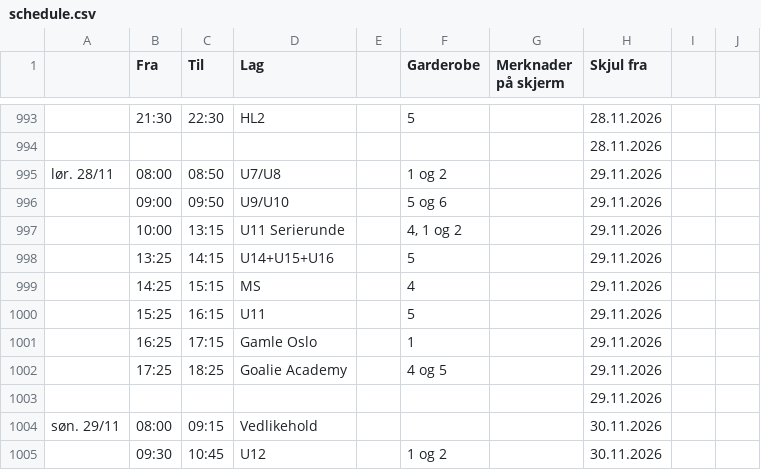
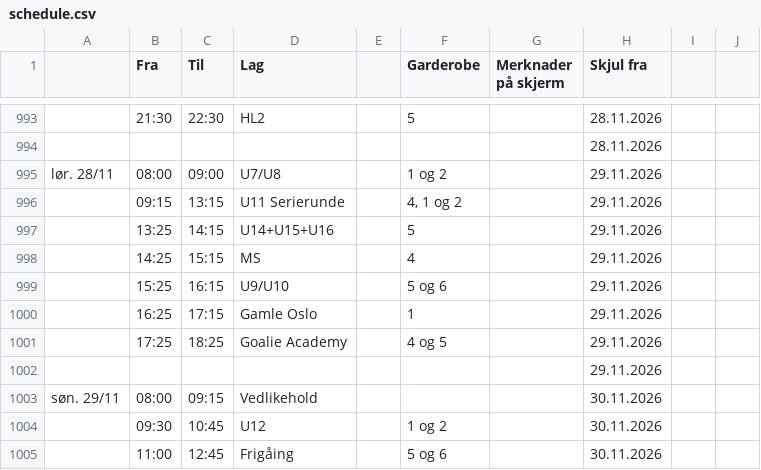
Before and after one commit to rislerasle1/iceice, a CSV file: data/schedule.csv, drawn as a sheet; only a part is shown, gaps mark what is left out; the shorter side is filled out with more unchanged rows; removed rows and columns are numbered as before the commit, all else as after; the diff names each change by its address in the sheet, - before the commit and + after, or states it on an @@ line.

Commit message:
Oppdater istider (2026-11-25 02:33 UTC)

```diff
--- a/data/schedule.csv
+++ b/data/schedule.csv
-C995 (Til): 08:50
+C995 (Til): 09:00
-row 996:  | 09:00 | 09:50 | U9/U10 |  | 5 og 6 |  | 29.11.2026
-B996 (Fra): 10:00
+B996 (Fra): 09:15
-D999 (Lag): U11
+D999 (Lag): U9/U10
-F999 (Garderobe): 5
+F999 (Garderobe): 5 og 6
```
